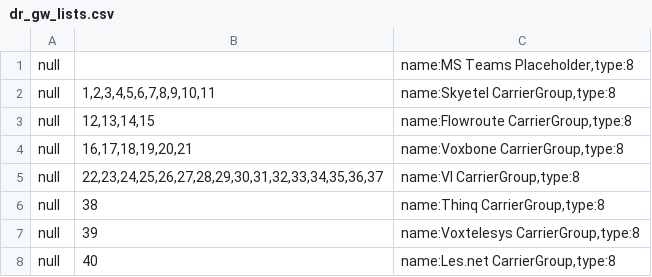
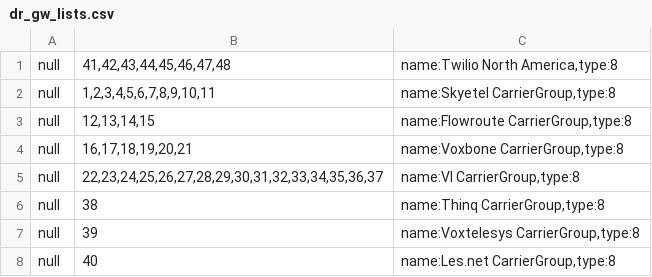
Before and after one commit to dOpensource/dsiprouter, a CSV file: kamailio/defaults/dr_gw_lists.csv, drawn as a sheet; removed rows and columns are numbered as before the commit, all else as after; the diff names each change by its address in the sheet, - before the commit and + after, or states it on an @@ line.

```diff
--- a/kamailio/defaults/dr_gw_lists.csv
+++ b/kamailio/defaults/dr_gw_lists.csv
-row 1: null |  | name:MS Teams Placeholder,type:8
+row 1: null | 41,42,43,44,45,46,47,48 | name:Twilio North America,type:8
```
Also changed, not shown: kamailio/defaults/address.csv, kamailio/defaults/dr_gateways.csv.
